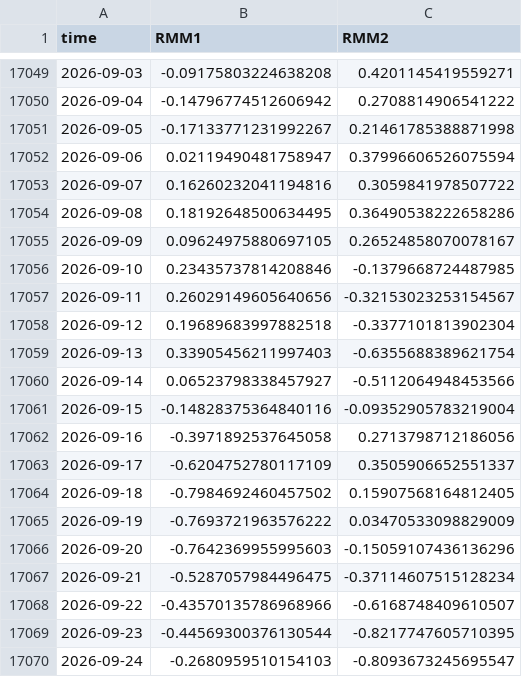
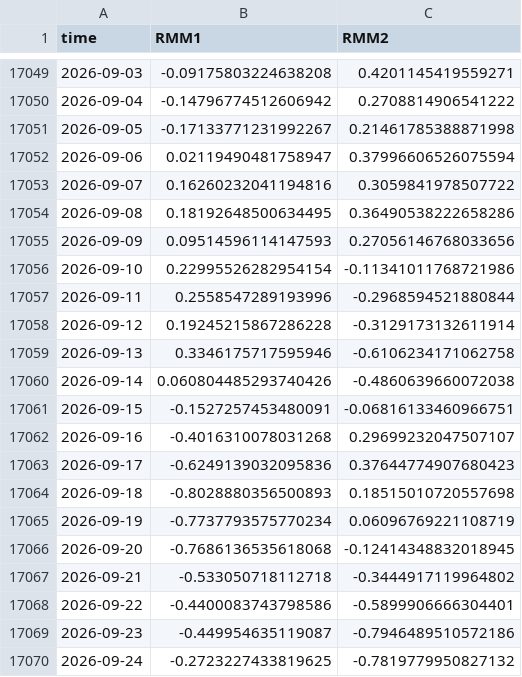
Before and after one commit to geovanecarlos/APP-INDEX, a CSV file: dataset/RMM1_RMM2.csv, drawn as a sheet; only a part is shown, gaps mark what is left out; the diff covers the shown part only.

```diff
--- a/dataset/RMM1_RMM2.csv
+++ b/dataset/RMM1_RMM2.csv
@@ -17054,17 +17054,17 @@ time,RMM1,RMM2
 2026-09-08,0.18192648500634495,0.36490538222658286
-2026-09-09,0.09624975880697105,0.26524858070078167
-2026-09-10,0.23435737814208846,-0.1379668724487985
-2026-09-11,0.26029149605640656,-0.32153023253154567
-2026-09-12,0.19689683997882518,-0.3377101813902304
-2026-09-13,0.33905456211997403,-0.6355688389621754
-2026-09-14,0.06523798338457927,-0.5112064948453566
-2026-09-15,-0.14828375364840116,-0.09352905783219004
-2026-09-16,-0.3971892537645058,0.2713798712186056
-2026-09-17,-0.6204752780117109,0.3505906652551337
-2026-09-18,-0.7984692460457502,0.15907568164812405
-2026-09-19,-0.7693721963576222,0.03470533098829009
-2026-09-20,-0.7642369955995603,-0.15059107436136296
-2026-09-21,-0.5287057984496475,-0.37114607515128234
-2026-09-22,-0.43570135786968966,-0.6168748409610507
-2026-09-23,-0.44569300376130544,-0.8217747605710395
-2026-09-24,-0.2680959510154103,-0.8093673245695547
+2026-09-09,0.09514596114147593,0.27056146768033656
+2026-09-10,0.22995526282954154,-0.11341011768721986
+2026-09-11,0.2558547289193996,-0.2968594521880844
+2026-09-12,0.19245215867286228,-0.3129173132611914
+2026-09-13,0.3346175717595946,-0.6106234171062758
+2026-09-14,0.060804485293740426,-0.4860639660072038
+2026-09-15,-0.1527257453480091,-0.06816133460966751
+2026-09-16,-0.4016310078031268,0.29699232047507107
+2026-09-17,-0.6249139032095836,0.37644774907680423
+2026-09-18,-0.8028880356500893,0.18515010720557698
+2026-09-19,-0.7737793575770234,0.06096769221108719
+2026-09-20,-0.7686136535618068,-0.12414348832018945
+2026-09-21,-0.533050718112718,-0.3444917119964802
+2026-09-22,-0.4400083743798586,-0.5899906666304401
+2026-09-23,-0.449954635119087,-0.7946489510572186
+2026-09-24,-0.2723227433819625,-0.7819779950827132
```
Also changed, not shown: 1 added row and 93 edited cells elsewhere in this file, 2 other files.
